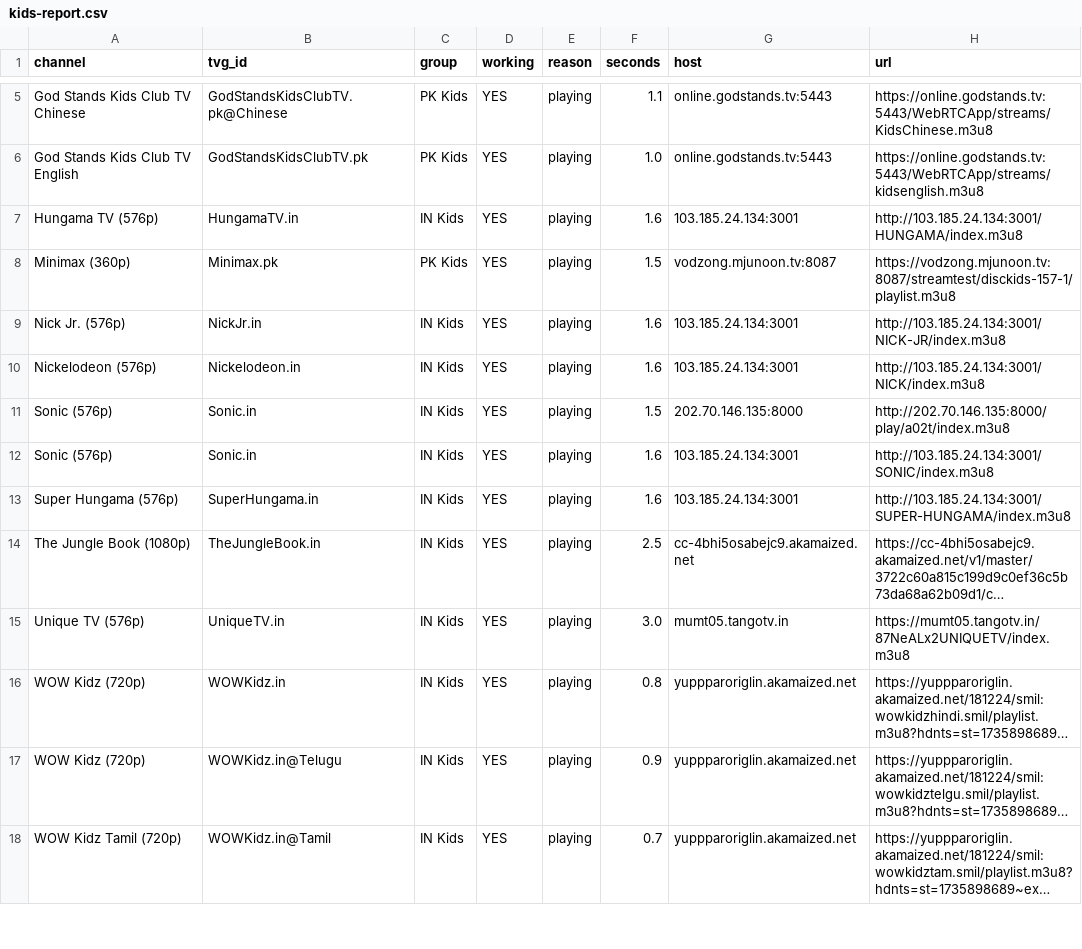
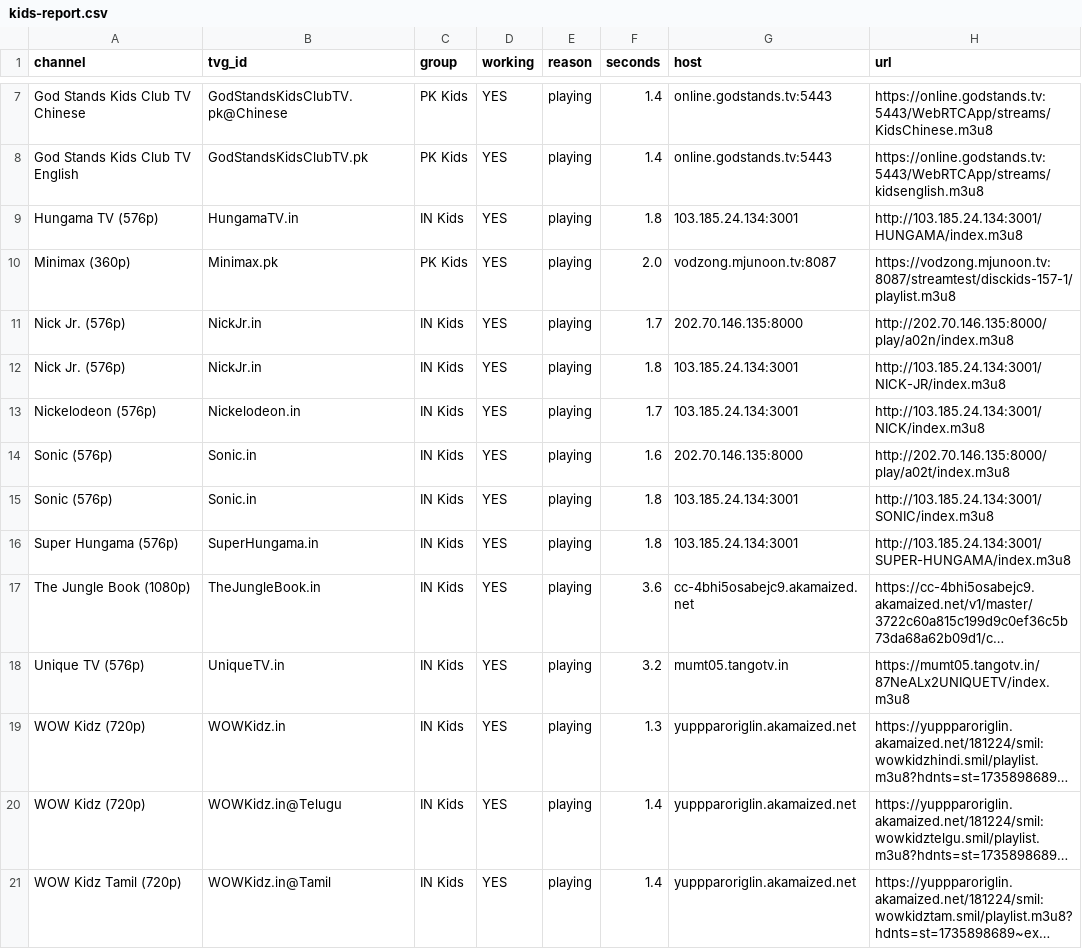
Before and after one commit to Inam321/iptv, a CSV file: reports/kids-report.csv, drawn as a sheet; only a part is shown, gaps mark what is left out; long unchanged cells end in …; addresses are those after the commit; the diff covers the shown part only; the diff names each change by its address in the sheet, - before the commit and + after, or states it on an @@ line.

```diff
--- a/reports/kids-report.csv
+++ b/reports/kids-report.csv
-F7 (seconds): 1.1
+F7 (seconds): 1.4
-F8 (seconds): 1.0
+F8 (seconds): 1.4
-F9 (seconds): 1.6
+F9 (seconds): 1.8
-F10 (seconds): 1.5
+F10 (seconds): 2.0
+row 11: Nick Jr. (576p) | NickJr.in | IN Kids | YES | playing | 1.7 | 202.70.146.135:8000 | http://202.70.146.135:8000/play/a02n/index.m3u8
-F12 (seconds): 1.6
+F12 (seconds): 1.8
-F13 (seconds): 1.6
+F13 (seconds): 1.7
-F14 (seconds): 1.5
+F14 (seconds): 1.6
-F15:F16 (seconds): 1.6
+F15:F16 (seconds): 1.8
-F17 (seconds): 2.5
+F17 (seconds): 3.6
-F18 (seconds): 3.0
+F18 (seconds): 3.2
-F19 (seconds): 0.8
+F19 (seconds): 1.3
-F20 (seconds): 0.9
+F20 (seconds): 1.4
-F21 (seconds): 0.7
+F21 (seconds): 1.4
```
Also changed, not shown: 2 added rows, 4 removed rows, 1 moved row and 7 edited cells elsewhere in this file, reports/entertainment-report.csv, reports/movies-report.csv, 14 other files.
